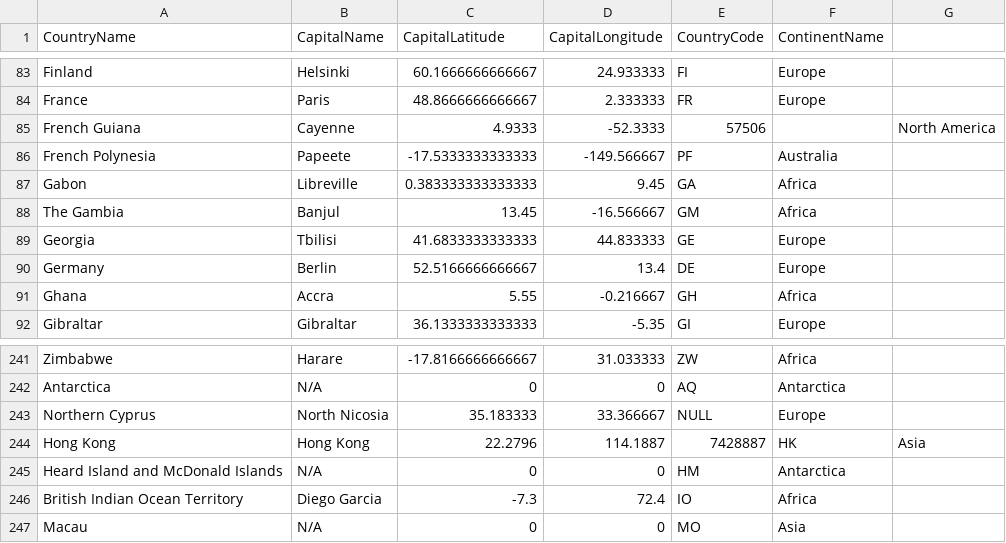
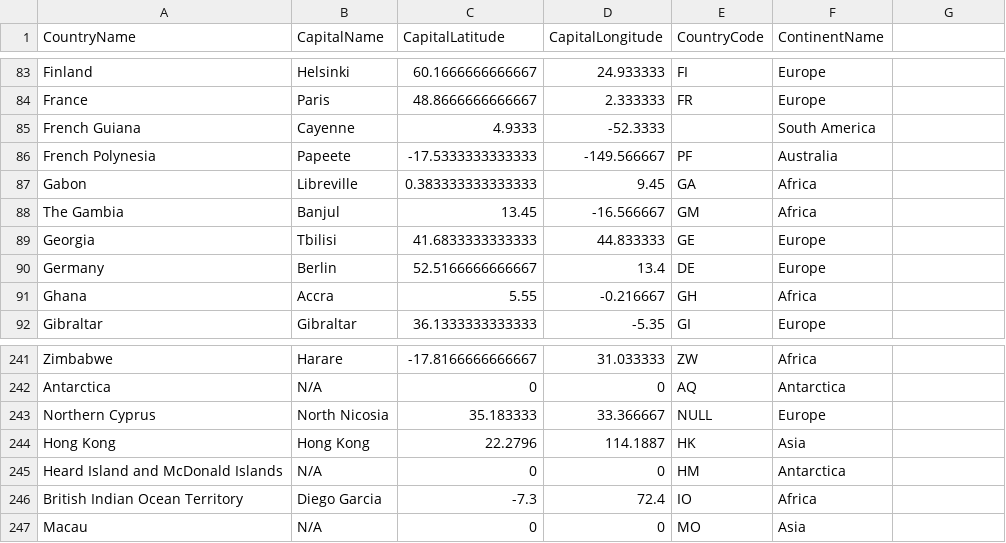
Before and after one commit to alex-molnar/capitale, a CSV file: concap.csv, drawn as a sheet; only a part is shown, gaps mark what is left out.

Commit message:
Corrected data discreptencies

```diff
--- a/concap.csv
+++ b/concap.csv
@@ -84,3 +84,3 @@ Finland,Helsinki,60.1666666666667,24.933333,FI,Europe
 France,Paris,48.8666666666667,2.333333,FR,Europe
-French Guiana,Cayenne,4.9333,-52.3333,57506,,North America
+French Guiana,Cayenne,4.9333,-52.3333,,South America
 French Polynesia,Papeete,-17.5333333333333,-149.566667,PF,Australia
@@ -243,3 +243,3 @@ Antarctica,N/A,0,0,AQ,Antarctica
 Northern Cyprus,North Nicosia,35.183333,33.366667,NULL,Europe
-Hong Kong,Hong Kong,22.2796,114.1887,7428887,HK,Asia
+Hong Kong,Hong Kong,22.2796,114.1887,HK,Asia
 Heard Island and McDonald Islands,N/A,0,0,HM,Antarctica
```
